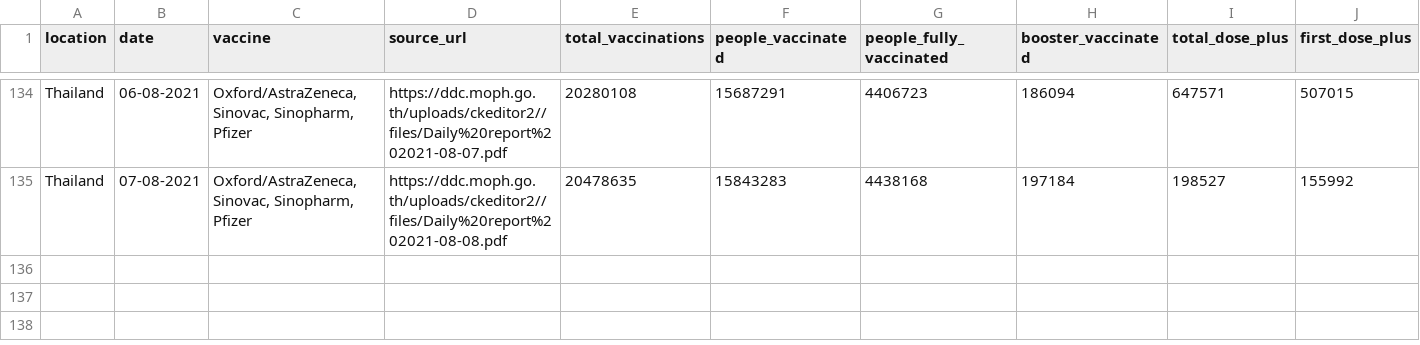
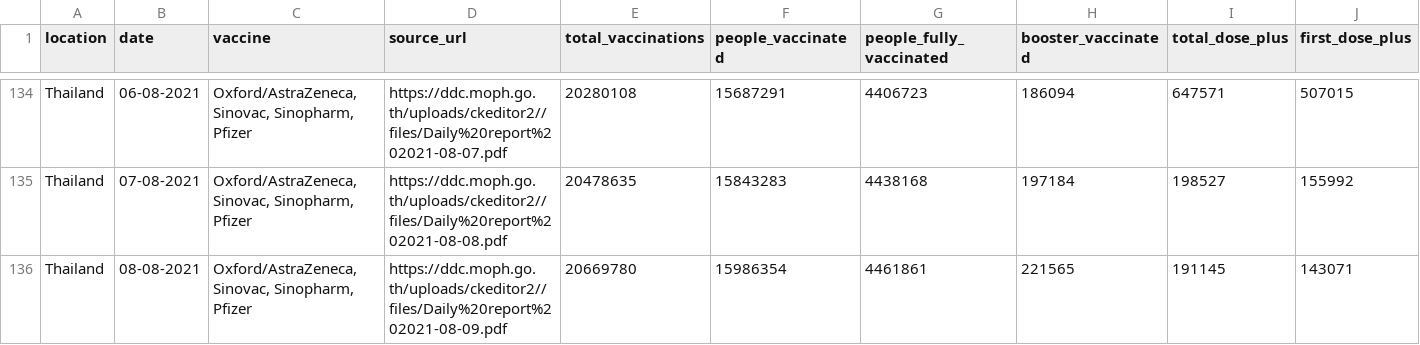
Before and after one commit to nathakits/covid-tracker-twitter-bot, a CSV file: data/Thailand.csv, drawn as a sheet; only a part is shown, gaps mark what is left out; rows hold the shown columns only; the diff names each change by its address in the sheet, - before the commit and + after, or states it on an @@ line.

Commit message:
update vaccine data and chart

```diff
--- a/data/Thailand.csv
+++ b/data/Thailand.csv
+row 136: Thailand | 08-08-2021 | Oxford/AstraZeneca, Sinovac, Sinopharm, Pfizer | https://ddc.moph.go.th/uploads/ckeditor2//files/Daily%20report%202021-08-09.pdf | 20669780 | 15986354 | 4461861 | 221565 | 191145 | 143071
```
Also changed, not shown: 3 other files.
